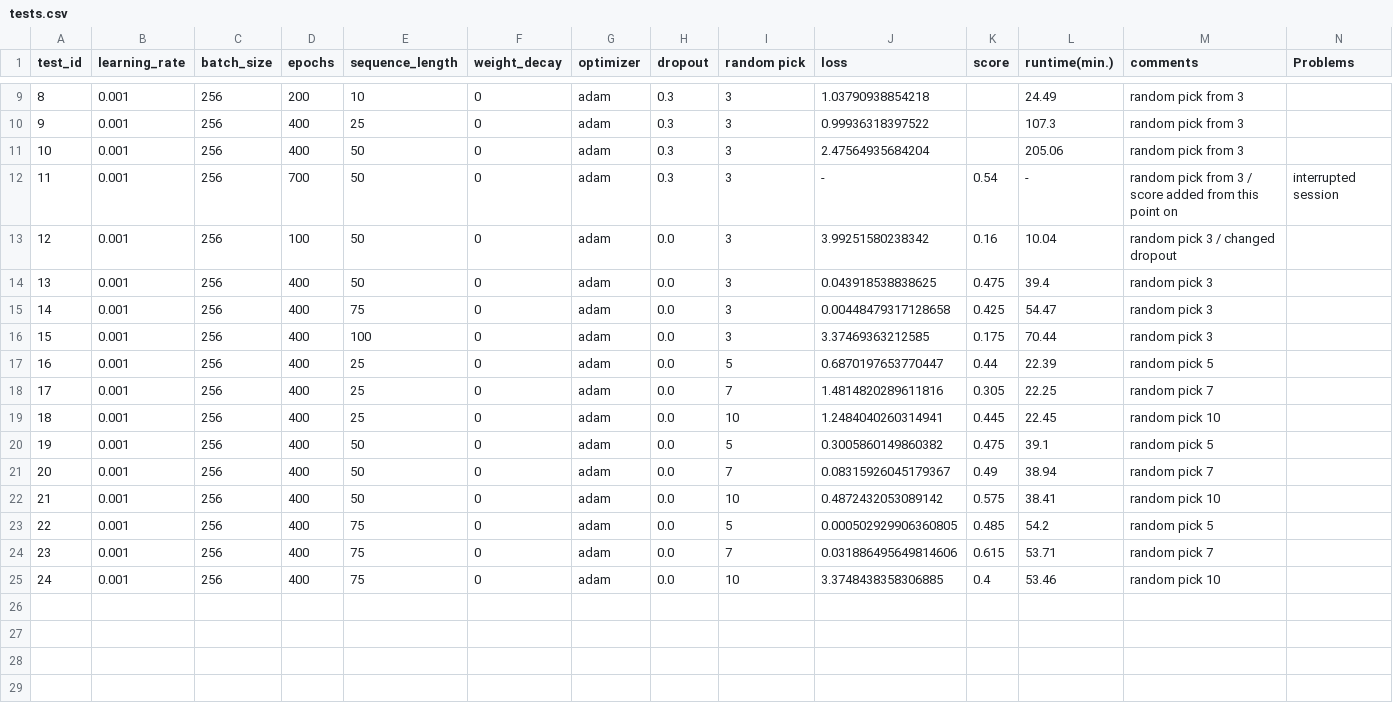
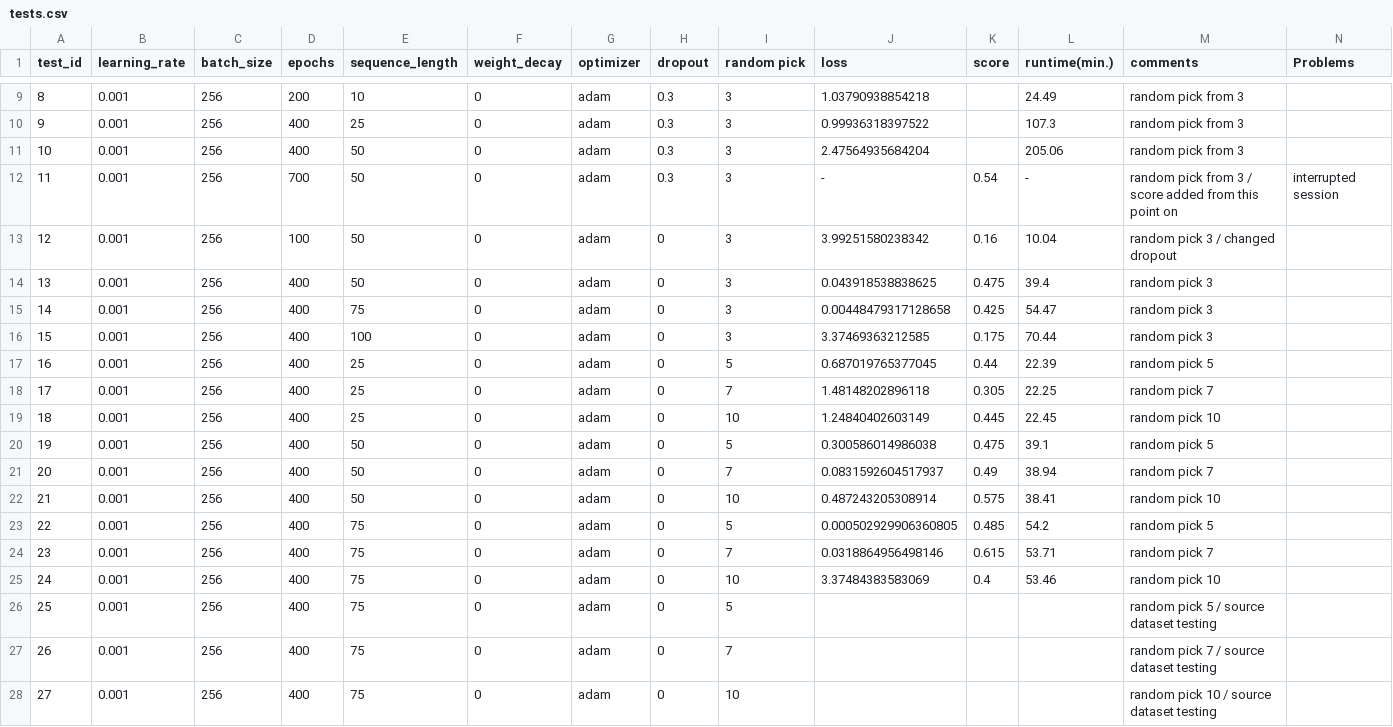
Before and after one commit to Xritsos/Music_gen, a CSV file: tests.csv, drawn as a sheet; only a part is shown, gaps mark what is left out.

```diff
--- a/tests.csv
+++ b/tests.csv
@@ -12,14 +12,17 @@ test_id,learning_rate,batch_size,epochs,sequence_length,weight_decay,optimizer,d
 11,0.001,256,700,50,0,adam,0.3,3,-,0.54,-,random pick from 3 / score added from this point on,interrupted session
-12,0.001,256,100,50,0,adam,0.0,3,3.99251580238342,0.16,10.04,random pick 3 / changed dropout,
-13,0.001,256,400,50,0,adam,0.0,3,0.043918538838625,0.475,39.4,random pick 3,
-14,0.001,256,400,75,0,adam,0.0,3,0.00448479317128658,0.425,54.47,random pick 3,
-15,0.001,256,400,100,0,adam,0.0,3,3.37469363212585,0.175,70.44,random pick 3,
-16,0.001,256,400,25,0,adam,0.0,5,0.6870197653770447,0.44,22.39,random pick 5,
-17,0.001,256,400,25,0,adam,0.0,7,1.4814820289611816,0.305,22.25,random pick 7,
-18,0.001,256,400,25,0,adam,0.0,10,1.2484040260314941,0.445,22.45,random pick 10,
-19,0.001,256,400,50,0,adam,0.0,5,0.3005860149860382,0.475,39.1,random pick 5,
-20,0.001,256,400,50,0,adam,0.0,7,0.08315926045179367,0.49,38.94,random pick 7,
-21,0.001,256,400,50,0,adam,0.0,10,0.4872432053089142,0.575,38.41,random pick 10,
-22,0.001,256,400,75,0,adam,0.0,5,0.000502929906360805,0.485,54.2,random pick 5,
-23,0.001,256,400,75,0,adam,0.0,7,0.031886495649814606,0.615,53.71,random pick 7,
-24,0.001,256,400,75,0,adam,0.0,10,3.3748438358306885,0.4,53.46,random pick 10,
+12,0.001,256,100,50,0,adam,0,3,3.99251580238342,0.16,10.04,random pick 3 / changed dropout,
+13,0.001,256,400,50,0,adam,0,3,0.043918538838625,0.475,39.4,random pick 3,
+14,0.001,256,400,75,0,adam,0,3,0.00448479317128658,0.425,54.47,random pick 3,
+15,0.001,256,400,100,0,adam,0,3,3.37469363212585,0.175,70.44,random pick 3,
+16,0.001,256,400,25,0,adam,0,5,0.687019765377045,0.44,22.39,random pick 5,
+17,0.001,256,400,25,0,adam,0,7,1.48148202896118,0.305,22.25,random pick 7,
+18,0.001,256,400,25,0,adam,0,10,1.24840402603149,0.445,22.45,random pick 10,
+19,0.001,256,400,50,0,adam,0,5,0.300586014986038,0.475,39.1,random pick 5,
+20,0.001,256,400,50,0,adam,0,7,0.0831592604517937,0.49,38.94,random pick 7,
+21,0.001,256,400,50,0,adam,0,10,0.487243205308914,0.575,38.41,random pick 10,
+22,0.001,256,400,75,0,adam,0,5,0.000502929906360805,0.485,54.2,random pick 5,
+23,0.001,256,400,75,0,adam,0,7,0.0318864956498146,0.615,53.71,random pick 7,
+24,0.001,256,400,75,0,adam,0,10,3.37484383583069,0.4,53.46,random pick 10,
+25,0.001,256,400,75,0,adam,0,5,,,,random pick 5 / source dataset testing,
+26,0.001,256,400,75,0,adam,0,7,,,,random pick 7 / source dataset testing,
+27,0.001,256,400,75,0,adam,0,10,,,,random pick 10 / source dataset testing,
```
Also changed, not shown: 1 other file.
